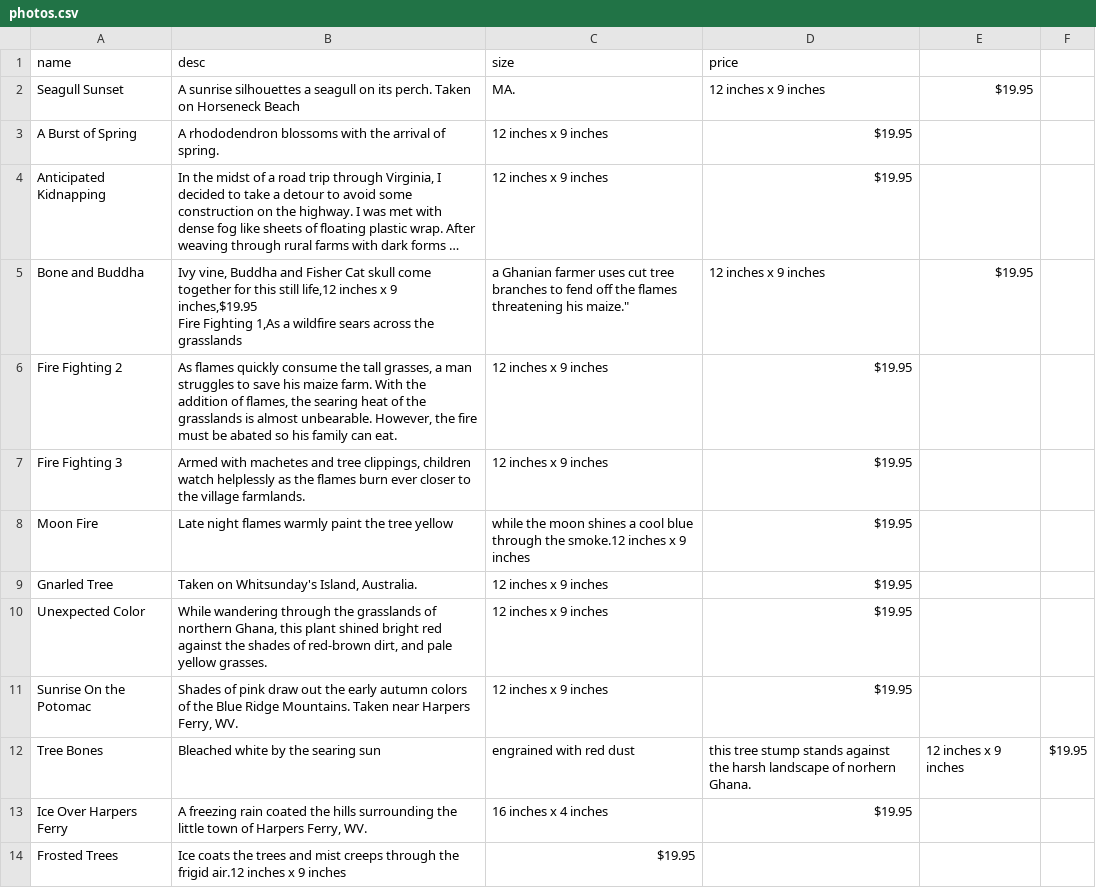
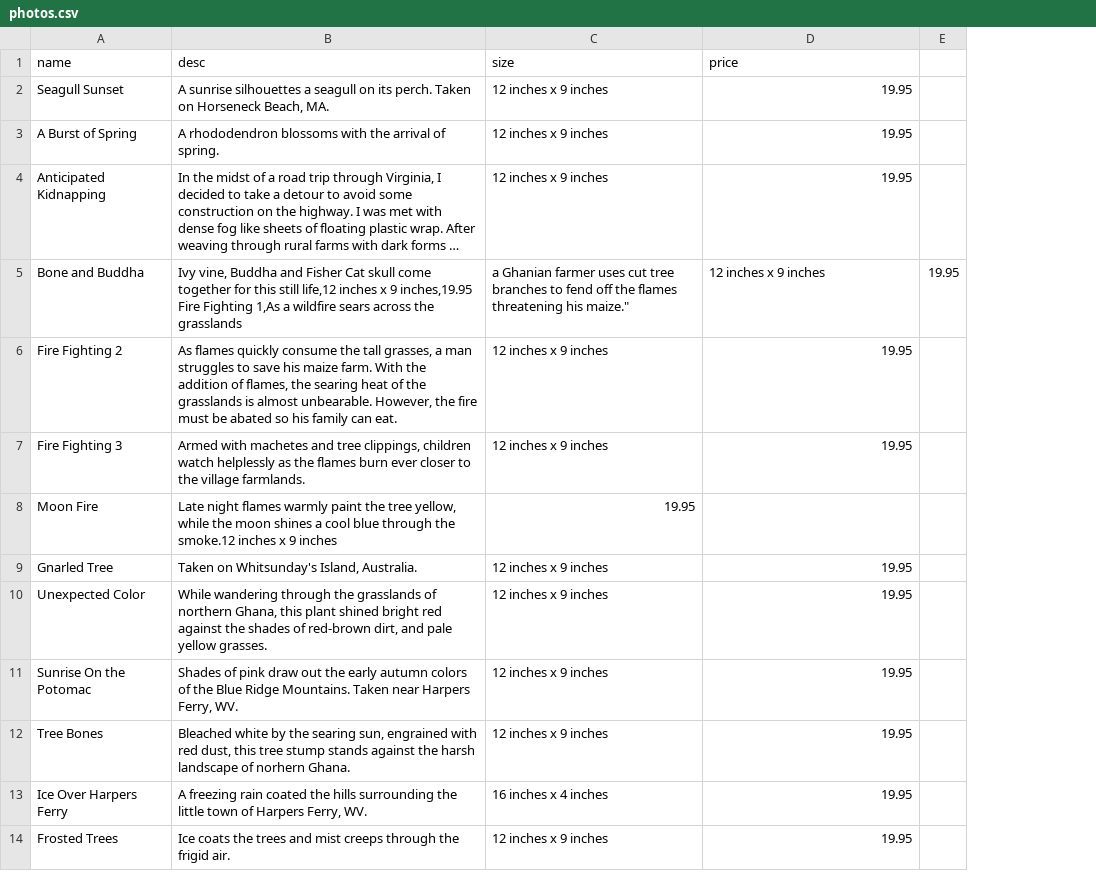
Before and after one commit to Church-ill/project3-back, a CSV file: sample_data/photos.csv, drawn as a sheet; long unchanged cells end in …; removed rows and columns are numbered as before the commit, all else as after; ↵ is a line break in a cell; the diff names each change by its address in the sheet, - before the commit and + after, or states it on an @@ line.

Commit message:
Reformats photos.csv
Adds quotes, deletes $ under price

```diff
--- a/sample_data/photos.csv
+++ b/sample_data/photos.csv
-column E, rows 2-12: $19.95 |  |  | $19.95 |  |  |  |  |  |  | 12 inches x 9 inches
-column F, row 12: $19.95
+column E, row 5: 19.95
-B2 (desc): …on Horseneck Beach
+B2 (desc): …on Horseneck Beach, MA.
-C2 (size): MA.
+C2 (size): 12 inches x 9 inches
-D2 (price): 12 inches x 9 inches
+D2 (price): 19.95
-D3:D4 (price): $19.95
+D3:D4 (price): 19.95
-B5 (desc): …x 9 inches,$19.95 ↵ Fire Fighting…
+B5 (desc): …x 9 inches,19.95 ↵ Fire Fighting…
-D6:D7 (price): $19.95
+D6:D7 (price): 19.95
-B8 (desc): …the tree yellow
+B8 (desc): …the tree yellow, while the moon shines a cool blue through the smoke.12 inches x 9 inches
-C8 (size): while the moon shines a cool blue through the smoke.12 inches x 9 inches
+C8 (size): 19.95
-D8 (price): $19.95
+D8 (price): (empty)
-D9:D11 (price): $19.95
+D9:D11 (price): 19.95
-B12 (desc): …the searing sun
+B12 (desc): …the searing sun, engrained with red dust, this tree stump stands against the harsh landscape of norhern Ghana.
-C12 (size): engrained with red dust
+C12 (size): 12 inches x 9 inches
-D12 (price): this tree stump stands against the harsh landscape of norhern Ghana.
+D12 (price): 19.95
-D13 (price): $19.95
+D13 (price): 19.95
-B14 (desc): …the frigid air.12 inches x 9 inches
+B14 (desc): …the frigid air.
-C14 (size): $19.95
+C14 (size): 12 inches x 9 inches
-D14 (price): (empty)
+D14 (price): 19.95
```
